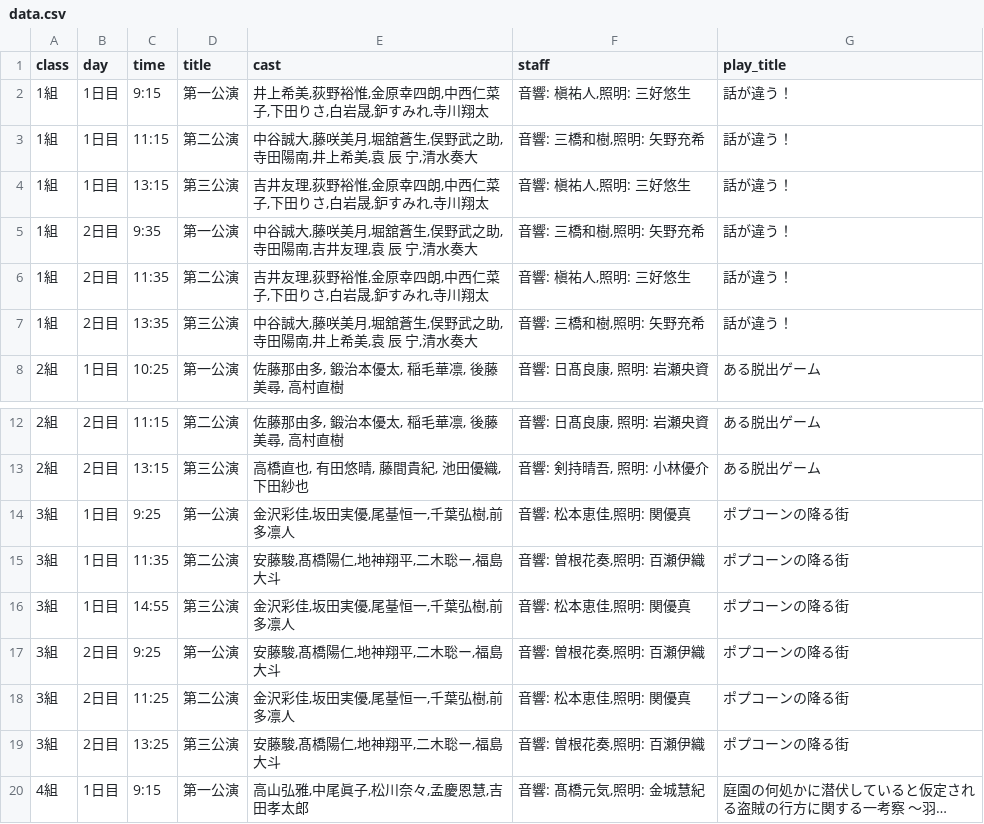
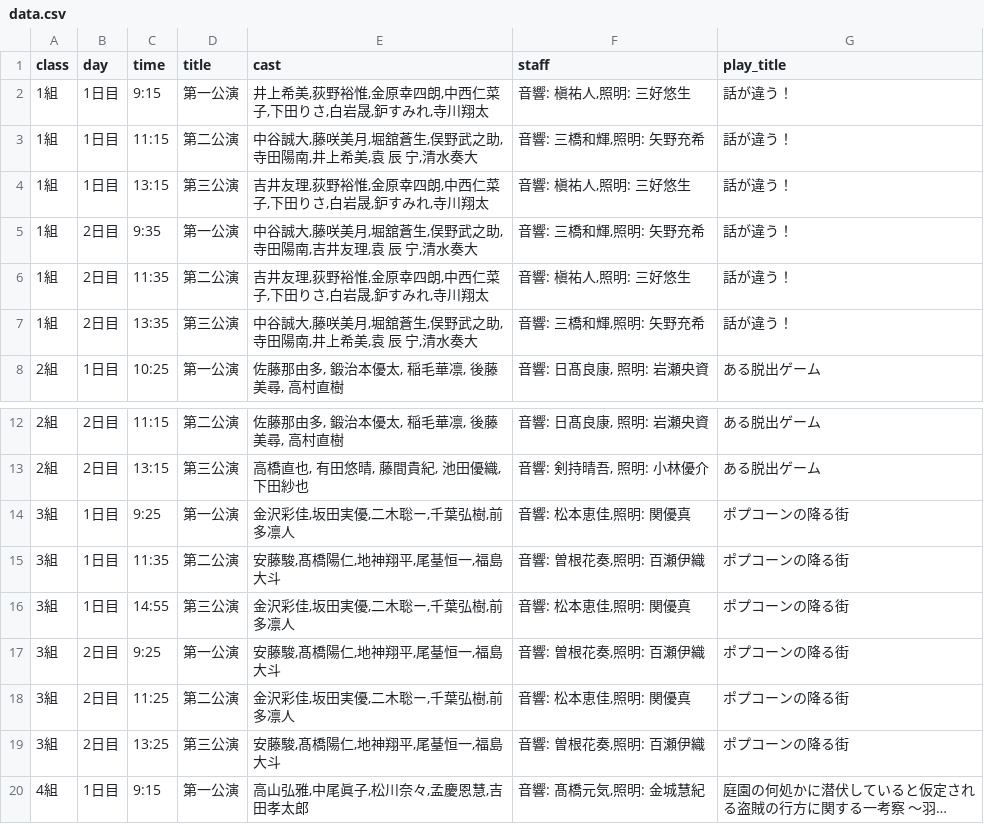
Before and after one commit to J105588/schedule, a CSV file: data.csv, drawn as a sheet; only a part is shown, gaps mark what is left out; long unchanged cells end in …; the diff names each change by its address in the sheet, - before the commit and + after, or states it on an @@ line.

Commit message:
Update data.csv

```diff
--- a/data.csv
+++ b/data.csv
-F3 (staff): 音響: 三橋和樹,照明: 矢野充希
+F3 (staff): 音響: 三橋和輝,照明: 矢野充希
-F5 (staff): 音響: 三橋和樹,照明: 矢野充希
+F5 (staff): 音響: 三橋和輝,照明: 矢野充希
-F7 (staff): 音響: 三橋和樹,照明: 矢野充希
+F7 (staff): 音響: 三橋和輝,照明: 矢野充希
-E14 (cast): 金沢彩佳,坂田実優,尾䑓恒一,千葉弘樹,前多凛人
+E14 (cast): 金沢彩佳,坂田実優,二木聡ー,千葉弘樹,前多凛人
-E15 (cast): 安藤駿,髙橋陽仁,地神翔平,二木聡ー,福島大斗
+E15 (cast): 安藤駿,髙橋陽仁,地神翔平,尾䑓恒一,福島大斗
-E16 (cast): 金沢彩佳,坂田実優,尾䑓恒一,千葉弘樹,前多凛人
+E16 (cast): 金沢彩佳,坂田実優,二木聡ー,千葉弘樹,前多凛人
-E17 (cast): 安藤駿,髙橋陽仁,地神翔平,二木聡ー,福島大斗
+E17 (cast): 安藤駿,髙橋陽仁,地神翔平,尾䑓恒一,福島大斗
-E18 (cast): 金沢彩佳,坂田実優,尾䑓恒一,千葉弘樹,前多凛人
+E18 (cast): 金沢彩佳,坂田実優,二木聡ー,千葉弘樹,前多凛人
-E19 (cast): 安藤駿,髙橋陽仁,地神翔平,二木聡ー,福島大斗
+E19 (cast): 安藤駿,髙橋陽仁,地神翔平,尾䑓恒一,福島大斗
```
